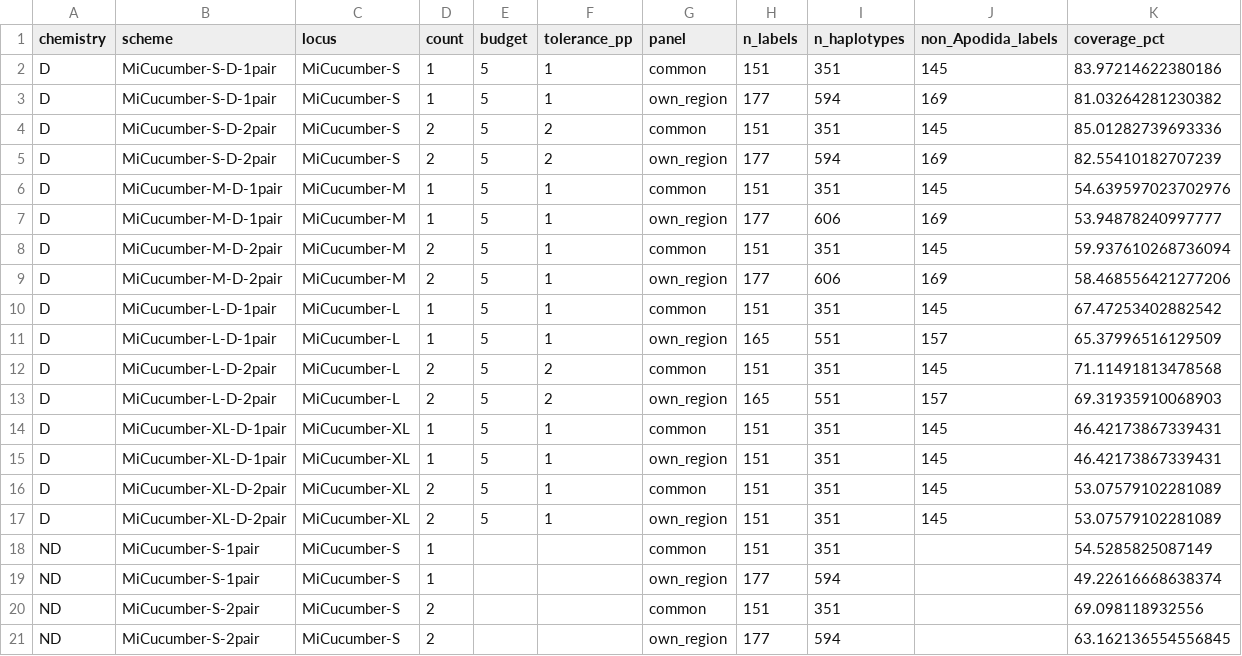
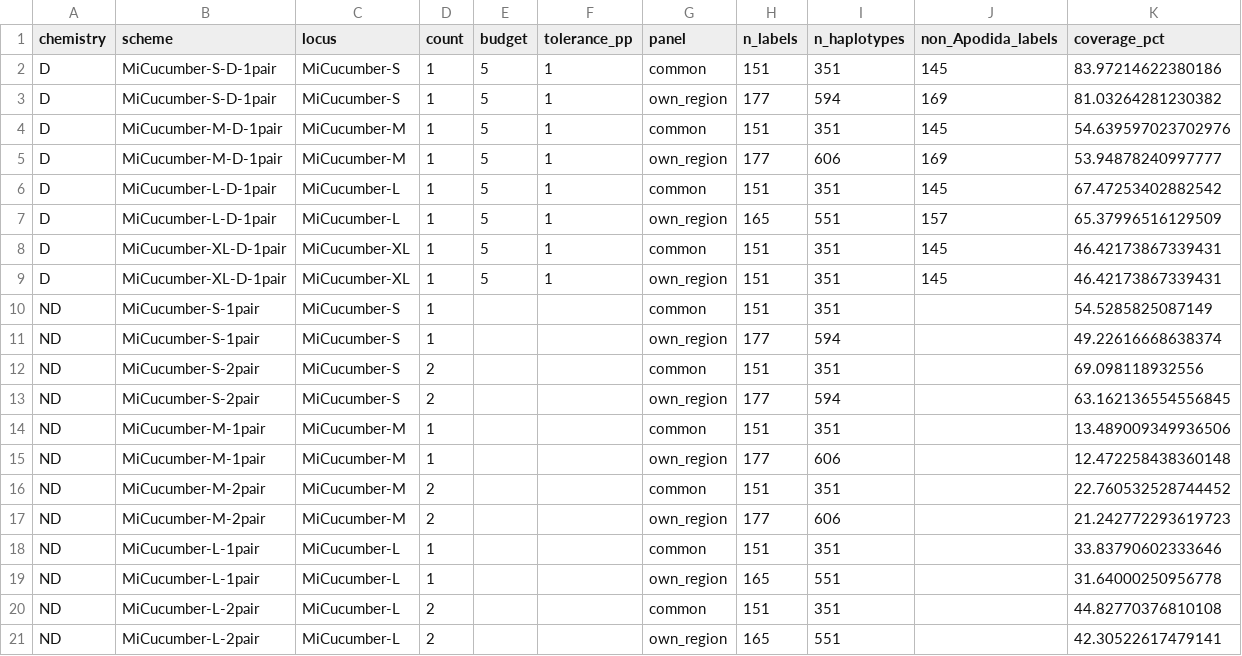
Before and after one commit to GUIBA-EX/MiCucumber, a CSV file: results/comparison.csv, drawn as a sheet; only a part is shown; the shorter side is filled out with more unchanged rows; rows hold the shown columns only; the diff names each change by its address in the sheet, - before the commit and + after, or states it on an @@ line.

```diff
--- a/results/comparison.csv
+++ b/results/comparison.csv
-row 4: D | MiCucumber-S-D-2pair | MiCucumber-S | 2 | 5 | 2 | common | 151 | 351 | 145 | 85.01282739693336
-row 5: D | MiCucumber-S-D-2pair | MiCucumber-S | 2 | 5 | 2 | own_region | 177 | 594 | 169 | 82.55410182707239
-row 8: D | MiCucumber-M-D-2pair | MiCucumber-M | 2 | 5 | 1 | common | 151 | 351 | 145 | 59.937610268736094
-row 9: D | MiCucumber-M-D-2pair | MiCucumber-M | 2 | 5 | 1 | own_region | 177 | 606 | 169 | 58.468556421277206
-row 12: D | MiCucumber-L-D-2pair | MiCucumber-L | 2 | 5 | 2 | common | 151 | 351 | 145 | 71.11491813478568
-row 13: D | MiCucumber-L-D-2pair | MiCucumber-L | 2 | 5 | 2 | own_region | 165 | 551 | 157 | 69.31935910068903
-row 16: D | MiCucumber-XL-D-2pair | MiCucumber-XL | 2 | 5 | 1 | common | 151 | 351 | 145 | 53.07579102281089
-row 17: D | MiCucumber-XL-D-2pair | MiCucumber-XL | 2 | 5 | 1 | own_region | 151 | 351 | 145 | 53.07579102281089
```
Also changed, not shown: docs/name_mapping.csv, results/degenerate/comparison.csv, 40 other files.
